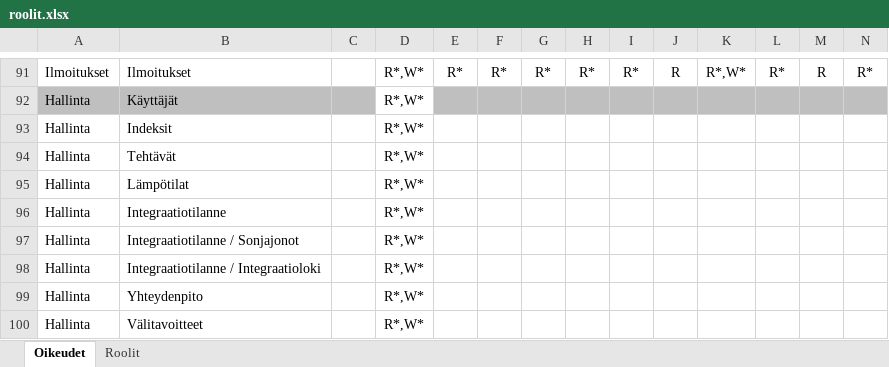
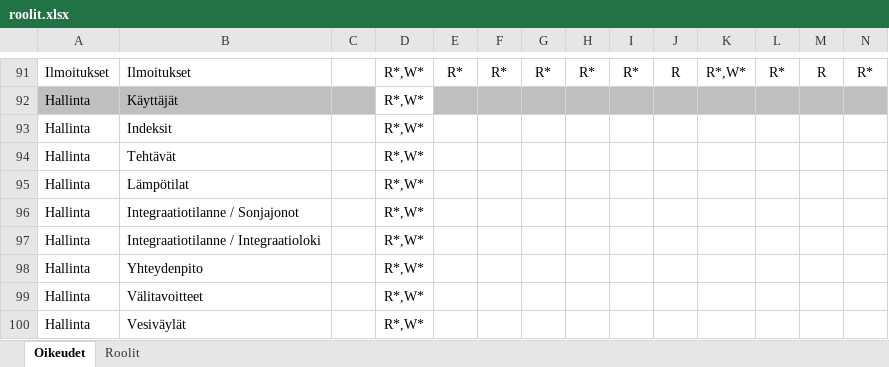
Before and after one commit to finnishtransportagency/harja, an Excel workbook: resources/roolit.xlsx, sheet Oikeudet, drawn as a sheet; only a part is shown, gaps mark what is left out; the shorter side is filled out with more unchanged rows; values as stored, in another font and other column widths than the file's, no borders; rows hold the shown columns only; the diff names each change by its address in the sheet, - before the commit and + after, or states it on an @@ line.

Commit message:
Ota turha rivi pois roolit.xlsx:sta

```diff
--- a/resources/roolit.xlsx (sheet Oikeudet)
+++ b/resources/roolit.xlsx (sheet Oikeudet)
-row 96: Hallinta | Integraatiotilanne |  | R*,W*
```
